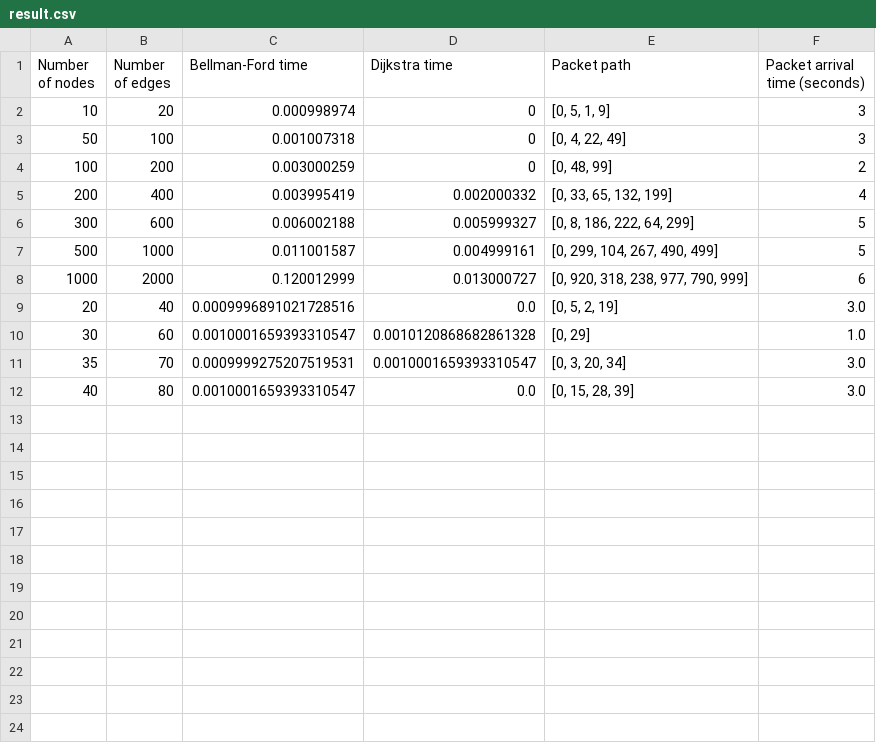
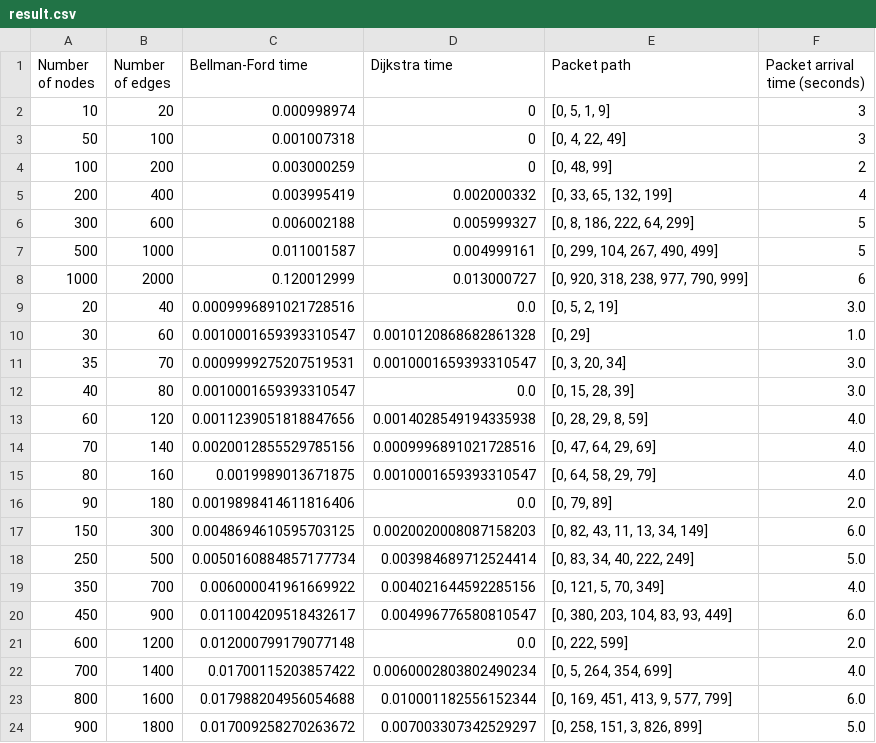
Before and after one commit to HammadaBE/Modelling-network-disruption-in-link-state-and-distance-vector-network-simulations, a CSV file: result.csv, drawn as a sheet; the diff names each change by its address in the sheet, - before the commit and + after, or states it on an @@ line.

```diff
--- a/result.csv
+++ b/result.csv
+row 13: 60 | 120 | 0.0011239051818847656 | 0.0014028549194335938 | [0, 28, 29, 8, 59] | 4.0
+row 14: 70 | 140 | 0.0020012855529785156 | 0.0009996891021728516 | [0, 47, 64, 29, 69] | 4.0
+row 15: 80 | 160 | 0.0019989013671875 | 0.0010001659393310547 | [0, 64, 58, 29, 79] | 4.0
+row 16: 90 | 180 | 0.0019898414611816406 | 0.0 | [0, 79, 89] | 2.0
+row 17: 150 | 300 | 0.0048694610595703125 | 0.0020020008087158203 | [0, 82, 43, 11, 13, 34, 149] | 6.0
+row 18: 250 | 500 | 0.0050160884857177734 | 0.003984689712524414 | [0, 83, 34, 40, 222, 249] | 5.0
+row 19: 350 | 700 | 0.006000041961669922 | 0.004021644592285156 | [0, 121, 5, 70, 349] | 4.0
+row 20: 450 | 900 | 0.011004209518432617 | 0.004996776580810547 | [0, 380, 203, 104, 83, 93, 449] | 6.0
+row 21: 600 | 1200 | 0.012000799179077148 | 0.0 | [0, 222, 599] | 2.0
+row 22: 700 | 1400 | 0.01700115203857422 | 0.0060002803802490234 | [0, 5, 264, 354, 699] | 4.0
+row 23: 800 | 1600 | 0.017988204956054688 | 0.010001182556152344 | [0, 169, 451, 413, 9, 577, 799] | 6.0
+row 24: 900 | 1800 | 0.017009258270263672 | 0.007003307342529297 | [0, 258, 151, 3, 826, 899] | 5.0
```
Also changed, not shown: 2 other files.
